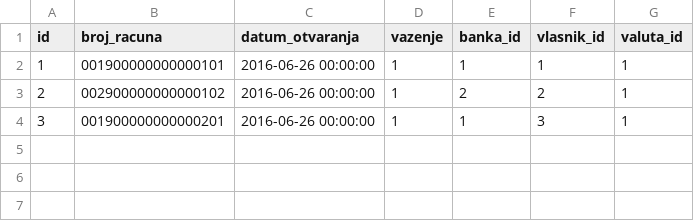
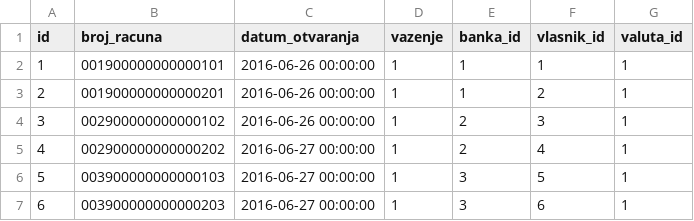
Before and after one commit to alohaaloha/generated-app, a CSV file: src/main/resources/config/liquibase/racun_pravnog_licas.csv, drawn as a sheet.

```diff
--- a/src/main/resources/config/liquibase/racun_pravnog_licas.csv
+++ b/src/main/resources/config/liquibase/racun_pravnog_licas.csv
@@ -2,3 +2,6 @@ id;broj_racuna;datum_otvaranja;vazenje;banka_id;vlasnik_id;valuta_id
 1;001900000000000101;2016-06-26 00:00:00;1;1;1;1
-2;002900000000000102;2016-06-26 00:00:00;1;2;2;1
-3;001900000000000201;2016-06-26 00:00:00;1;1;3;1
+2;001900000000000201;2016-06-26 00:00:00;1;1;2;1
+3;002900000000000102;2016-06-26 00:00:00;1;2;3;1
+4;002900000000000202;2016-06-27 00:00:00;1;2;4;1
+5;003900000000000103;2016-06-27 00:00:00;1;3;5;1
+6;003900000000000203;2016-06-27 00:00:00;1;3;6;1
```
Also changed, not shown: src/main/resources/config/liquibase/bankas.csv, src/main/resources/config/liquibase/klijents.csv, 21 other files.
